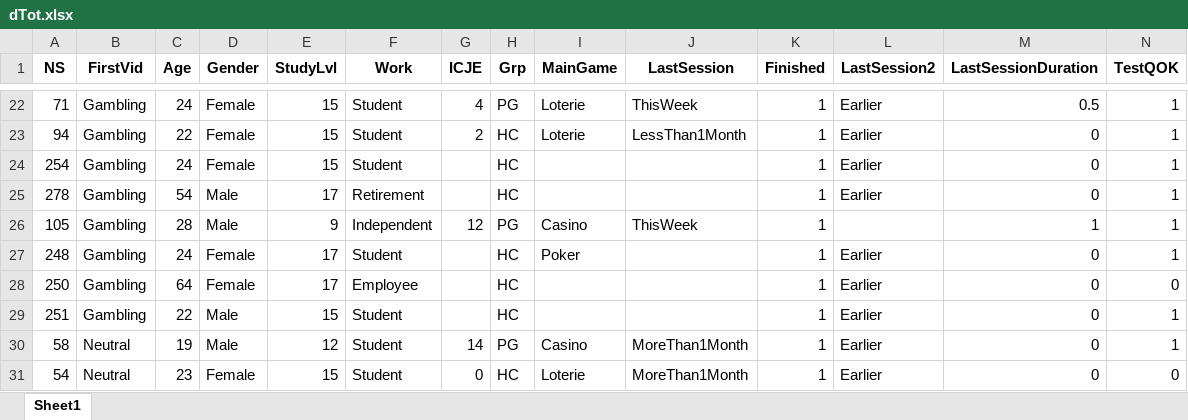
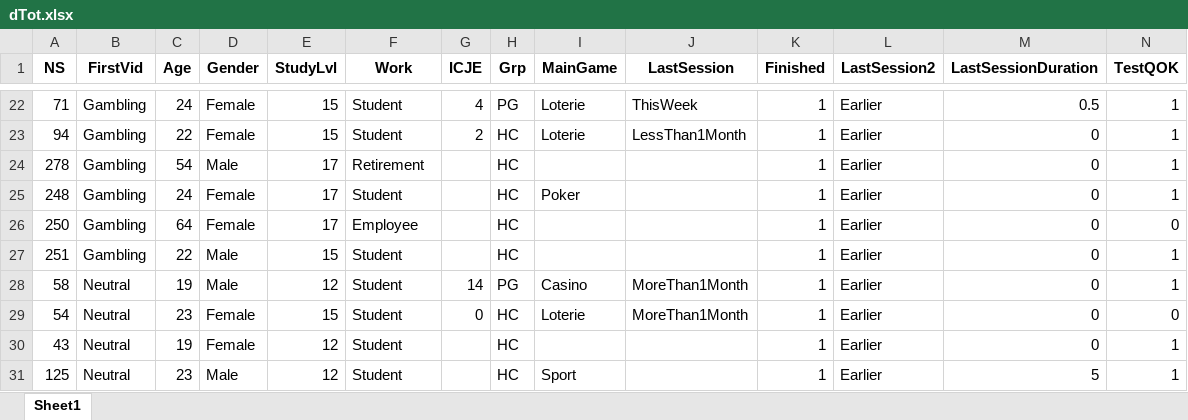
Before and after one commit to FWyckmans/OnlineDMGambling, an Excel workbook: Output/dTot.xlsx, sheet Sheet1, drawn as a sheet; only a part is shown, gaps mark what is left out; the shorter side is filled out with more unchanged rows; values as stored, in another font and other column widths than the file's, no borders; rows hold the shown columns only; the diff names each change by its address in the sheet, - before the commit and + after, or states it on an @@ line.

```diff
--- a/Output/dTot.xlsx (sheet Sheet1)
+++ b/Output/dTot.xlsx (sheet Sheet1)
-row 24: 254 | Gambling | 24 | Female | 15 | Student |  | HC |  |  | 1 | Earlier | 0 | 1
-row 26: 105 | Gambling | 28 | Male | 9 | Independent | 12 | PG | Casino | ThisWeek | 1 |  | 1 | 1
```
Also changed, not shown: 5 other files.
